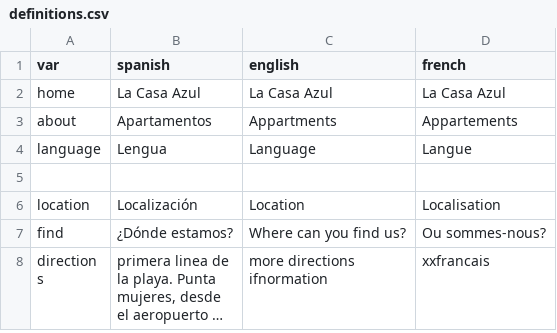
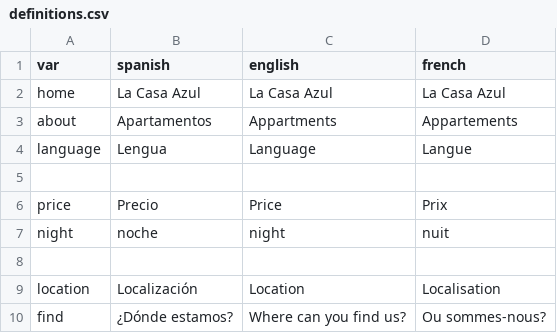
Before and after one commit to gaziellosl/lacasaazullanzarote, a CSV file: generator/definitions.csv, drawn as a sheet; only a part is shown; the shorter side is filled out with more unchanged rows; long unchanged cells end in ….

```diff
--- a/generator/definitions.csv
+++ b/generator/definitions.csv
@@ -5,2 +5,5 @@ language; Lengua; Language; Langue;
 
+price; Precio; Price; Prix;
+night; noche; night; nuit;
+
 location; Localización; Location; Localisation
```
Also changed, not shown: generator/sections/2jameos.csv, generator/sections/3la_cueva.csv, 6 other files.
